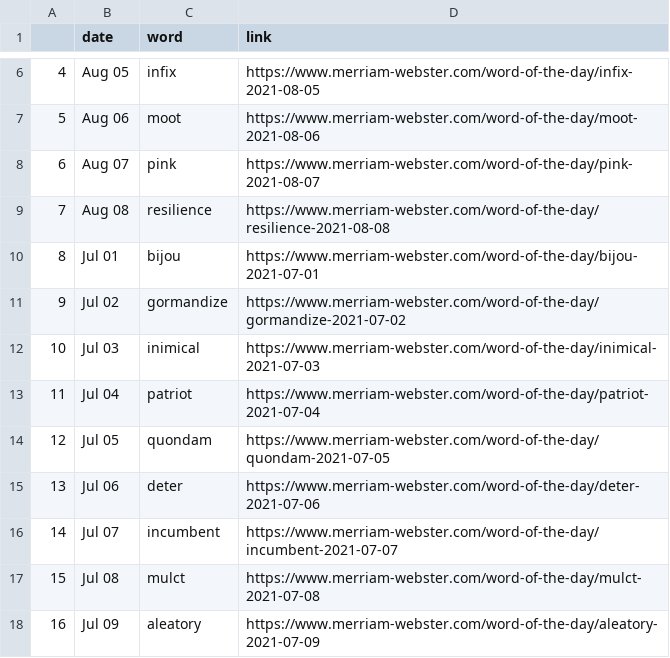
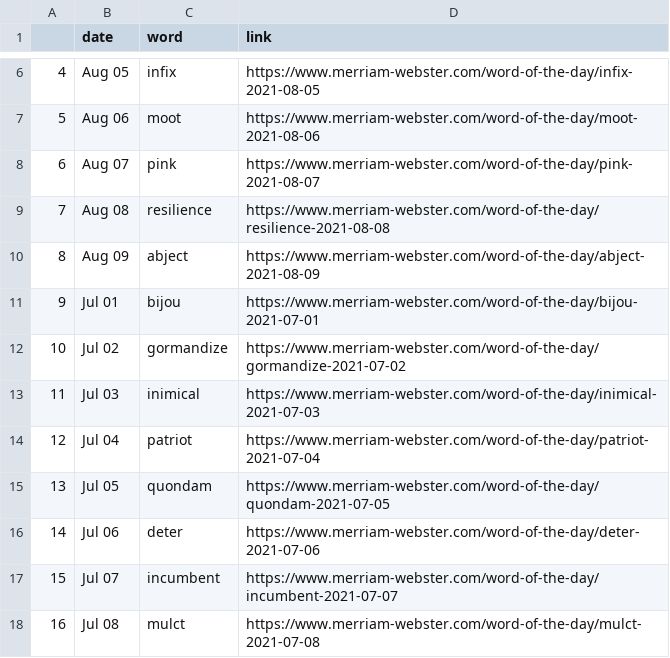
Before and after one commit to nisha5hetty/07-homework, a CSV file: wordoftheday.csv, drawn as a sheet; only a part is shown, gaps mark what is left out; the shorter side is filled out with more unchanged rows; addresses are those after the commit; the diff names each change by its address in the sheet, - before the commit and + after, or states it on an @@ line.

```diff
--- a/wordoftheday.csv
+++ b/wordoftheday.csv
+row 10: 8 | Aug 09 | abject | https://www.merriam-webster.com/word-of-the-day/abject-2021-08-09
@@ column A renumbered from row 11 down @@
```
